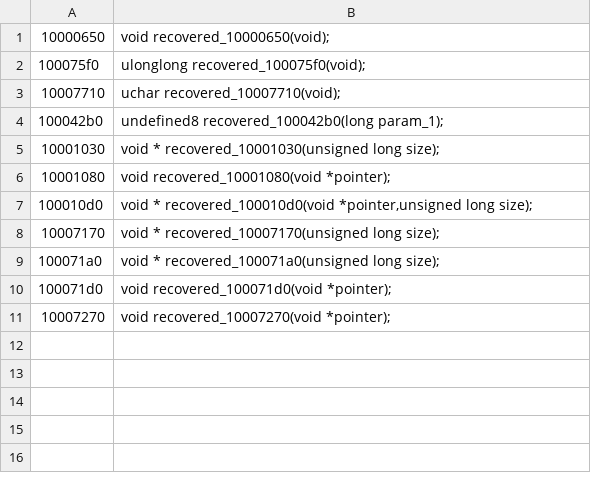
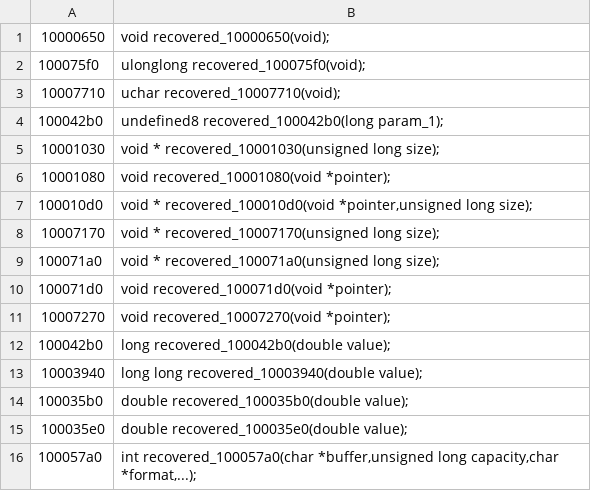
Before and after one commit to PhantomNiko/Permafrost, a TSV file: recovery/in-progress/libraries/audio/x86_64/signatures.tsv, drawn as a sheet; the diff names each change by its address in the sheet, - before the commit and + after, or states it on an @@ line.

Commit message:
Preserve floating runtime storage and recover WAV file services

```diff
--- a/recovery/in-progress/libraries/audio/x86_64/signatures.tsv
+++ b/recovery/in-progress/libraries/audio/x86_64/signatures.tsv
+row 12: 100042b0 | long recovered_100042b0(double value);
+row 13: 10003940 | long long recovered_10003940(double value);
+row 14: 100035b0 | double recovered_100035b0(double value);
+row 15: 100035e0 | double recovered_100035e0(double value);
+row 16: 100057a0 | int recovered_100057a0(char *buffer,unsigned long capacity,char *format,...);
```
Also changed, not shown: 13 other files.
